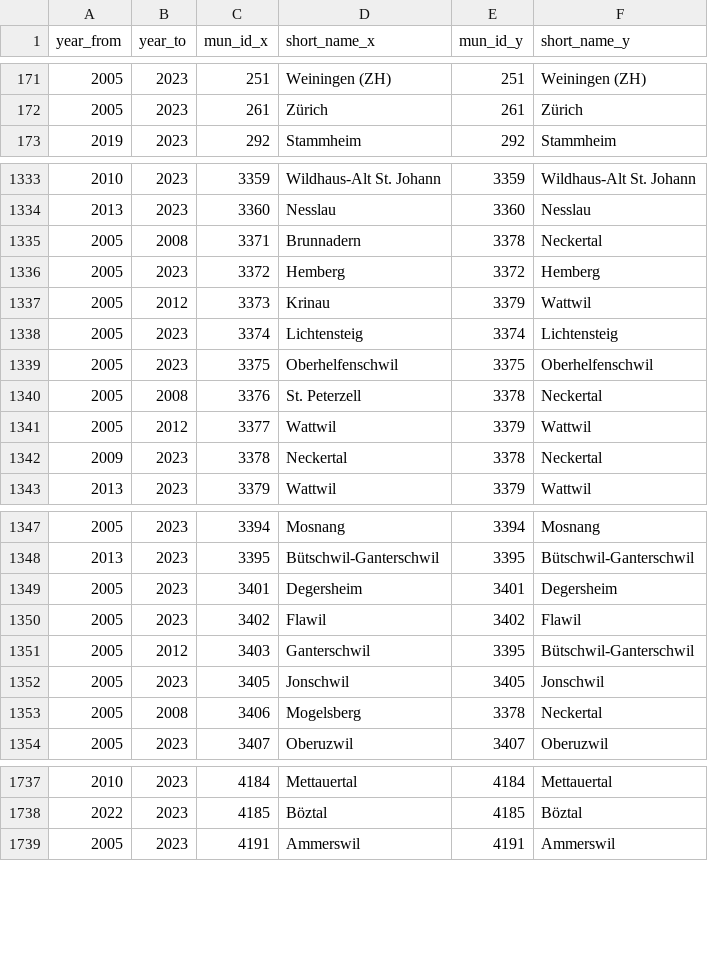
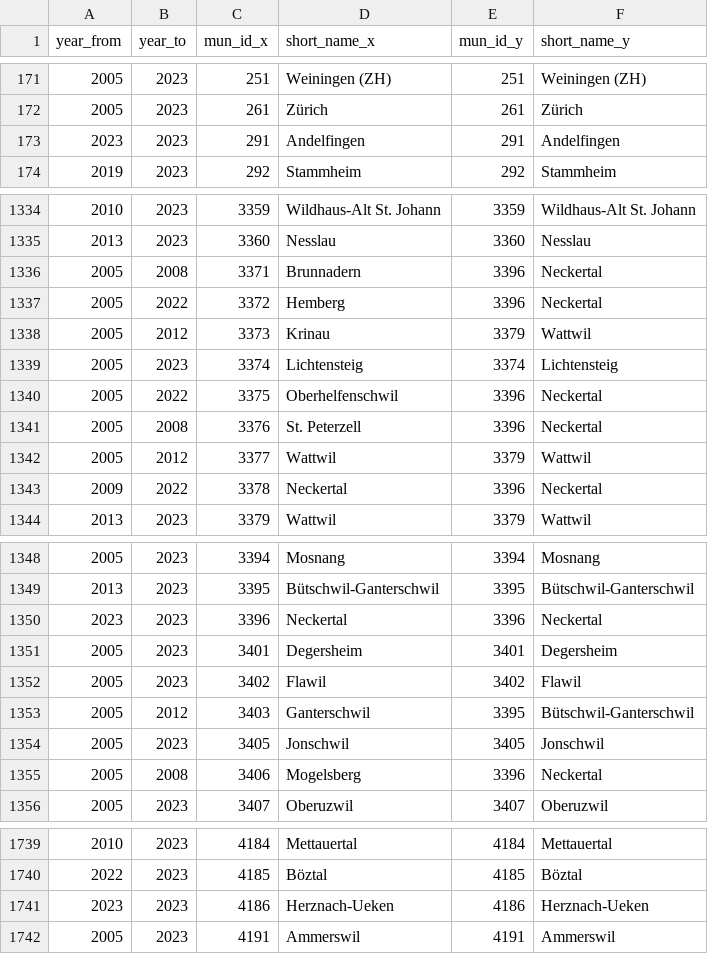
Before and after one commit to cynkra/munch, a CSV file: inst/csv/compact/2023.csv, drawn as a sheet; only a part is shown, gaps mark what is left out; the diff covers the shown part only.

```diff
--- a/inst/csv/compact/2023.csv
+++ b/inst/csv/compact/2023.csv
@@ -172,2 +172,3 @@ year_from,year_to,mun_id_x,short_name_x,mun_id_y,short_name_y
 2005,2023,261,Zürich,261,Zürich
+2023,2023,291,Andelfingen,291,Andelfingen
 2019,2023,292,Stammheim,292,Stammheim
@@ -1334,10 +1335,10 @@ year_from,year_to,mun_id_x,short_name_x,mun_id_y,short_name_y
 2013,2023,3360,Nesslau,3360,Nesslau
-2005,2008,3371,Brunnadern,3378,Neckertal
-2005,2023,3372,Hemberg,3372,Hemberg
+2005,2008,3371,Brunnadern,3396,Neckertal
+2005,2022,3372,Hemberg,3396,Neckertal
 2005,2012,3373,Krinau,3379,Wattwil
 2005,2023,3374,Lichtensteig,3374,Lichtensteig
-2005,2023,3375,Oberhelfenschwil,3375,Oberhelfenschwil
-2005,2008,3376,St. Peterzell,3378,Neckertal
+2005,2022,3375,Oberhelfenschwil,3396,Neckertal
+2005,2008,3376,St. Peterzell,3396,Neckertal
 2005,2012,3377,Wattwil,3379,Wattwil
-2009,2023,3378,Neckertal,3378,Neckertal
+2009,2022,3378,Neckertal,3396,Neckertal
 2013,2023,3379,Wattwil,3379,Wattwil
@@ -1348,2 +1349,3 @@ year_from,year_to,mun_id_x,short_name_x,mun_id_y,short_name_y
 2013,2023,3395,Bütschwil-Ganterschwil,3395,Bütschwil-Ganterschwil
+2023,2023,3396,Neckertal,3396,Neckertal
 2005,2023,3401,Degersheim,3401,Degersheim
@@ -1352,3 +1354,3 @@ year_from,year_to,mun_id_x,short_name_x,mun_id_y,short_name_y
 2005,2023,3405,Jonschwil,3405,Jonschwil
-2005,2008,3406,Mogelsberg,3378,Neckertal
+2005,2008,3406,Mogelsberg,3396,Neckertal
 2005,2023,3407,Oberuzwil,3407,Oberuzwil
@@ -1738,2 +1740,3 @@ year_from,year_to,mun_id_x,short_name_x,mun_id_y,short_name_y
 2022,2023,4185,Böztal,4185,Böztal
+2023,2023,4186,Herznach-Ueken,4186,Herznach-Ueken
 2005,2023,4191,Ammerswil,4191,Ammerswil
```
Also changed, not shown: 1 added row and 29 edited cells elsewhere in this file, inst/csv/mut/municipality_mutations.csv, 2 other files.
